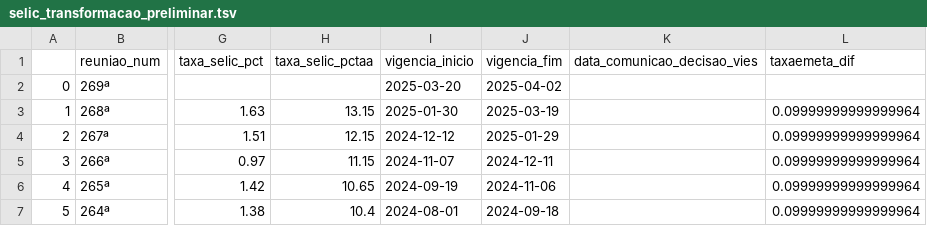
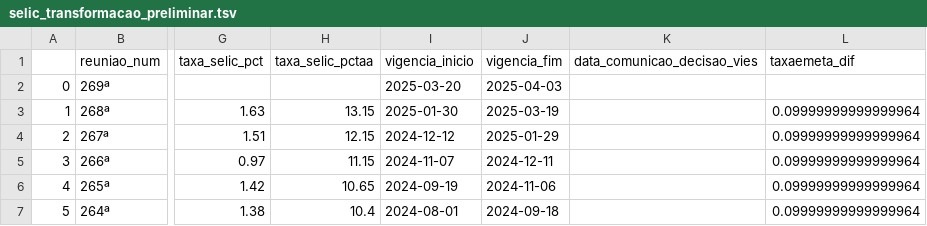
Before and after one commit to mapassos/brazil-macroeconomics-data-analysis-and-pipeline, a TSV file: dados/selic_transformacao_preliminar.tsv, drawn as a sheet; only a part is shown, gaps mark what is left out; the diff names each change by its address in the sheet, - before the commit and + after, or states it on an @@ line.

```diff
--- a/dados/selic_transformacao_preliminar.tsv
+++ b/dados/selic_transformacao_preliminar.tsv
-J2 (vigencia_fim): 2025-04-02
+J2 (vigencia_fim): 2025-04-03
```
Also changed, not shown: dados/selic_ipca_mensal.tsv, dados/selic_ipca_noano.tsv, 8 other files.
